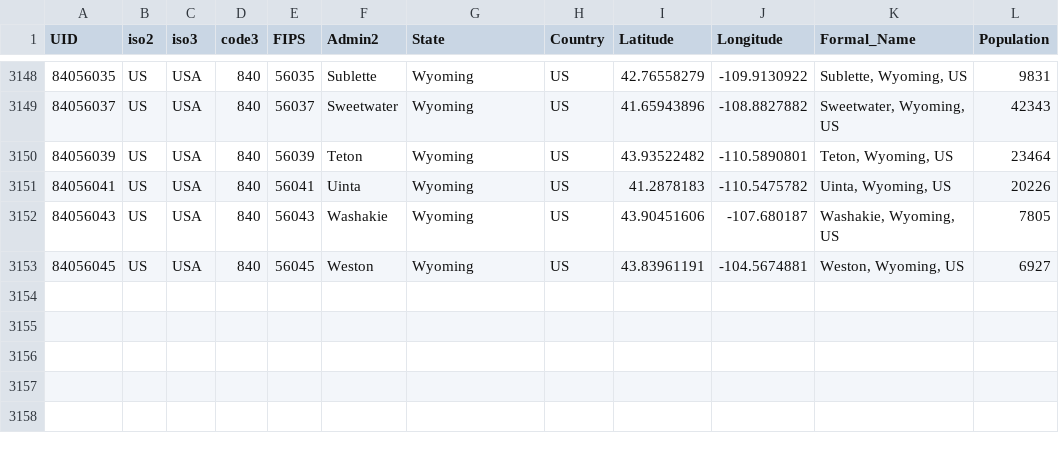
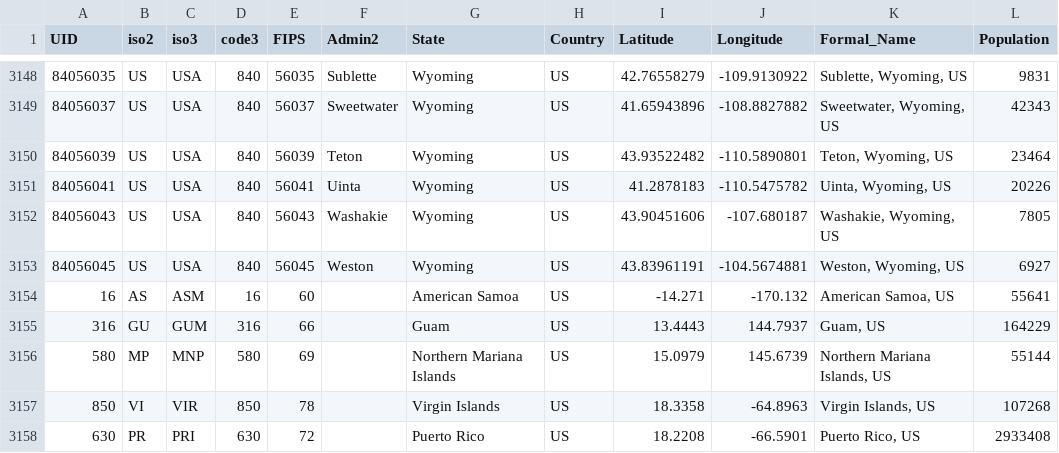
Before and after one commit to Spiderpig86/coronavirus-us-api, a CSV file: data/COUNTY_INFO.csv, drawn as a sheet; only a part is shown, gaps mark what is left out; the diff names each change by its address in the sheet, - before the commit and + after, or states it on an @@ line.

Commit message:
:ledger: feat(COUNTY_INFO.csv): Added more county data

```diff
--- a/data/COUNTY_INFO.csv
+++ b/data/COUNTY_INFO.csv
+row 3154: 16 | AS | ASM | 16 | 60 |  | American Samoa | US | -14.271 | -170.132 | American Samoa, US | 55641
+row 3155: 316 | GU | GUM | 316 | 66 |  | Guam | US | 13.4443 | 144.7937 | Guam, US | 164229
+row 3156: 580 | MP | MNP | 580 | 69 |  | Northern Mariana Islands | US | 15.0979 | 145.6739 | Northern Mariana Islands, US | 55144
+row 3157: 850 | VI | VIR | 850 | 78 |  | Virgin Islands | US | 18.3358 | -64.8963 | Virgin Islands, US | 107268
+row 3158: 630 | PR | PRI | 630 | 72 |  | Puerto Rico | US | 18.2208 | -66.5901 | Puerto Rico, US | 2933408
```
